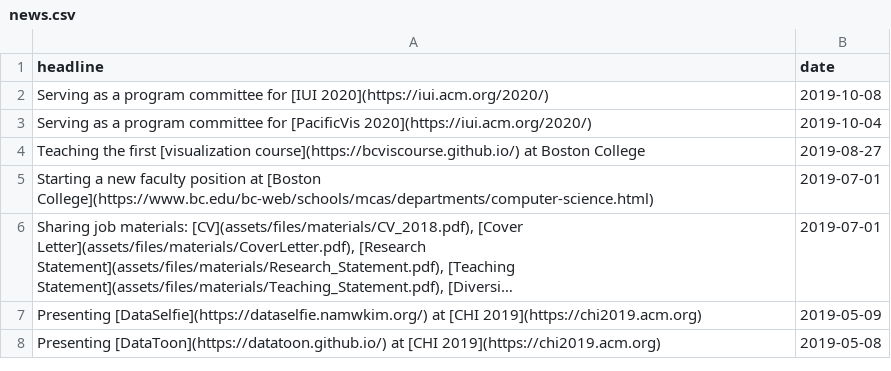
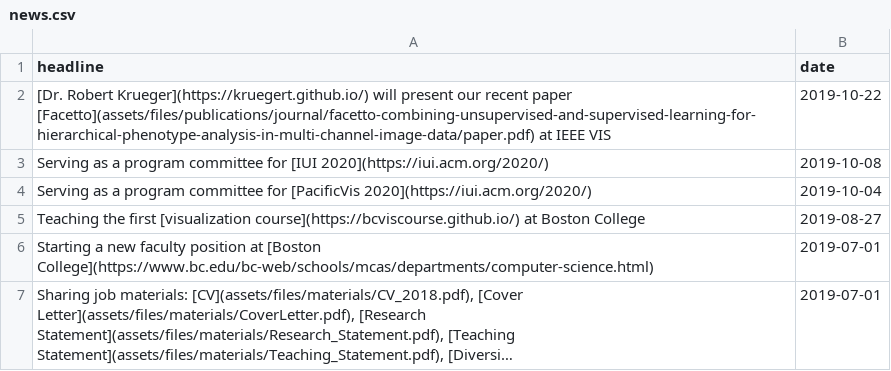
Before and after one commit to namwkim/namwkim.github.io, a CSV file: assets/files/news.csv, drawn as a sheet; only a part is shown; the shorter side is filled out with more unchanged rows; long unchanged cells end in ….

```diff
--- a/assets/files/news.csv
+++ b/assets/files/news.csv
@@ -1,2 +1,3 @@
 headline,date
+"[Dr. Robert Krueger](https://kruegert.github.io/) will present our recent paper [Facetto](assets/files/publications/journal/facetto-combining-unsupervised-and-supervised-learning-for-hierarchical-phenotype-analysis-in-multi-channel-image-data/paper.pdf) at IEEE VIS",2019-10-22
 "Serving as a program committee for [IUI 2020](https://iui.acm.org/2020/)",2019-10-08
```
Also changed, not shown: assets/files/publications.csv, 3 other files.
